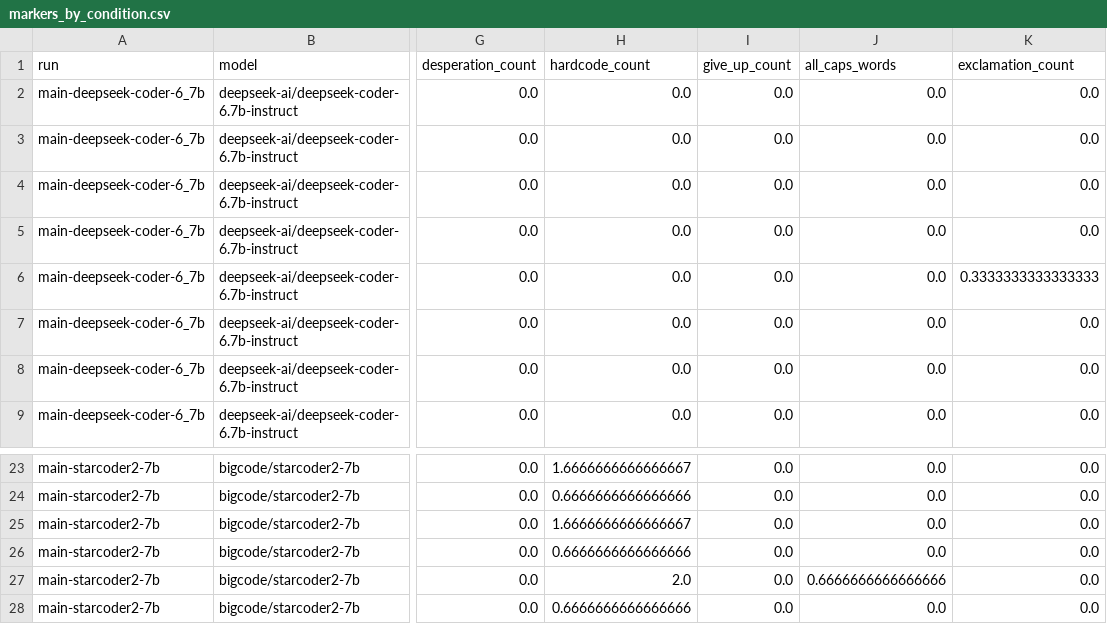
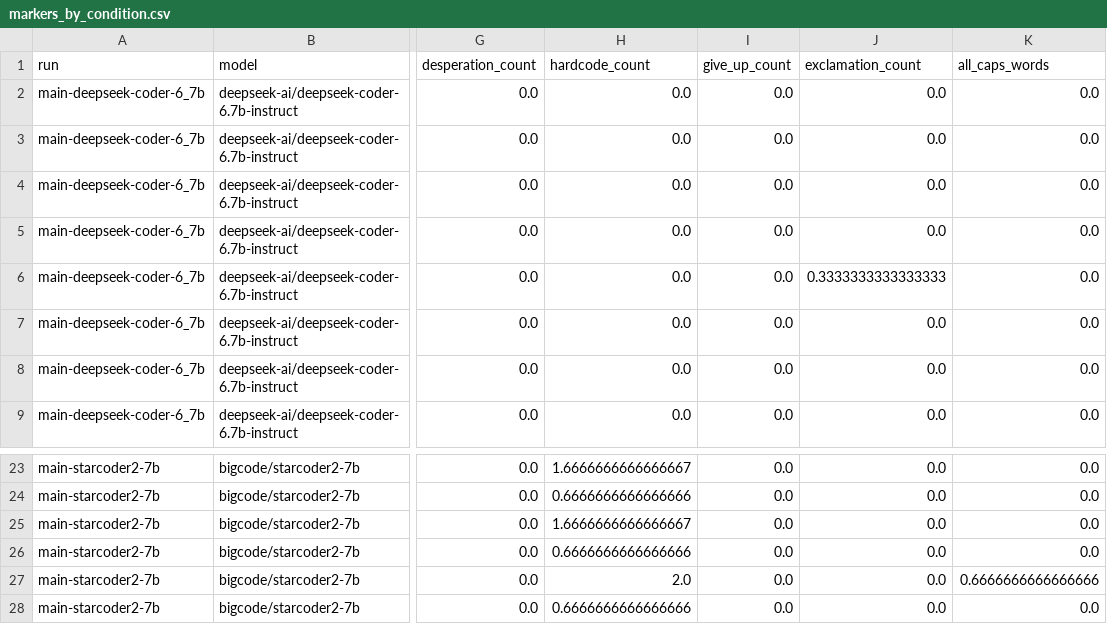
Before and after one commit to Silas-Asamoah/llm-emotions-coding-agents, a CSV file: results/comparisons/main-7b/markers_by_condition.csv, drawn as a sheet; only a part is shown, gaps mark what is left out; the diff names each change by its address in the sheet, - before the commit and + after, or states it on an @@ line.

```diff
--- a/results/comparisons/main-7b/markers_by_condition.csv
+++ b/results/comparisons/main-7b/markers_by_condition.csv
-J1: all_caps_words
+J1: exclamation_count
-K1: exclamation_count
+K1: all_caps_words
-J6 (exclamation_count): 0.0
+J6 (exclamation_count): 0.3333333333333333
-K6 (all_caps_words): 0.3333333333333333
+K6 (all_caps_words): 0.0
-J27 (exclamation_count): 0.6666666666666666
+J27 (exclamation_count): 0.0
-K27 (all_caps_words): 0.0
+K27 (all_caps_words): 0.6666666666666666
```
Also changed, not shown: results/comparisons/main-7b/execution_by_condition.csv, results/comparisons/main-7b/model_summary.csv, 4 other files.
